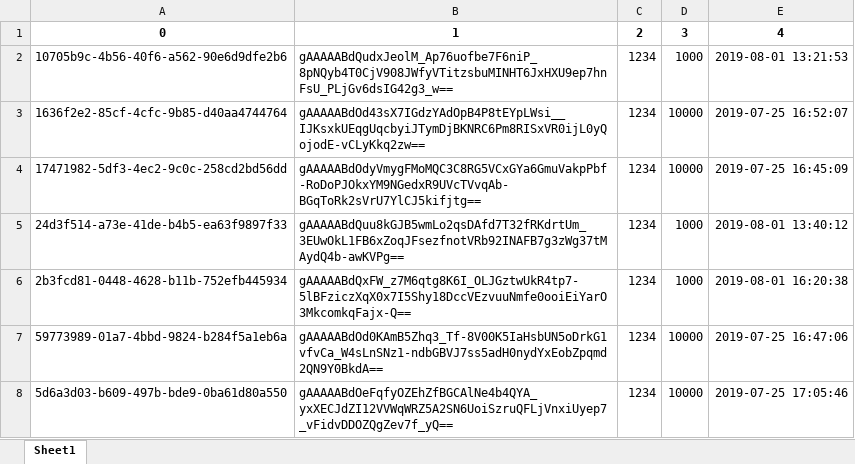
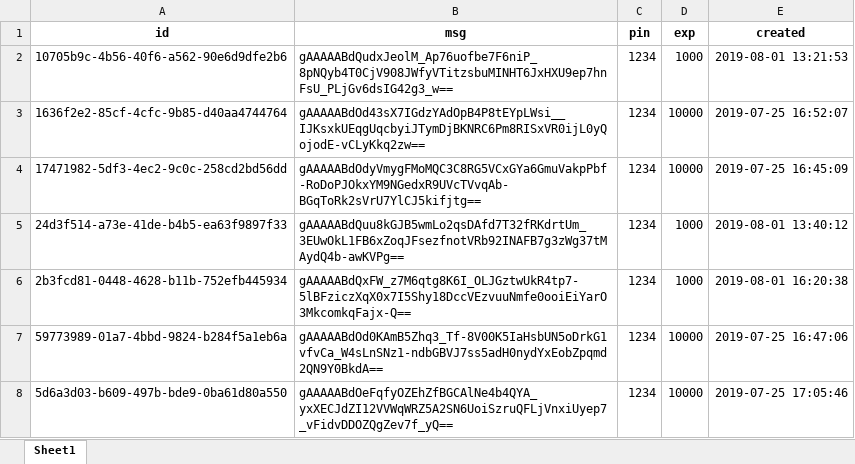
Before and after one commit to nepomnyashchii/TestGit, an Excel workbook: excell/File Name.xlsx, sheet Sheet1, drawn as a sheet; only a part is shown; values as stored, in another font and other column widths than the file's, no borders; removed rows and columns are numbered as before the commit, all else as after; the diff names each change by its address in the sheet, - before the commit and + after, or states it on an @@ line.

Commit message:
ggghh

```diff
--- a/excell/File Name.xlsx (sheet Sheet1)
+++ b/excell/File Name.xlsx (sheet Sheet1)
-row 1: 0 | 1 | 2 | 3 | 4
+row 1: id | msg | pin | exp | created
```
